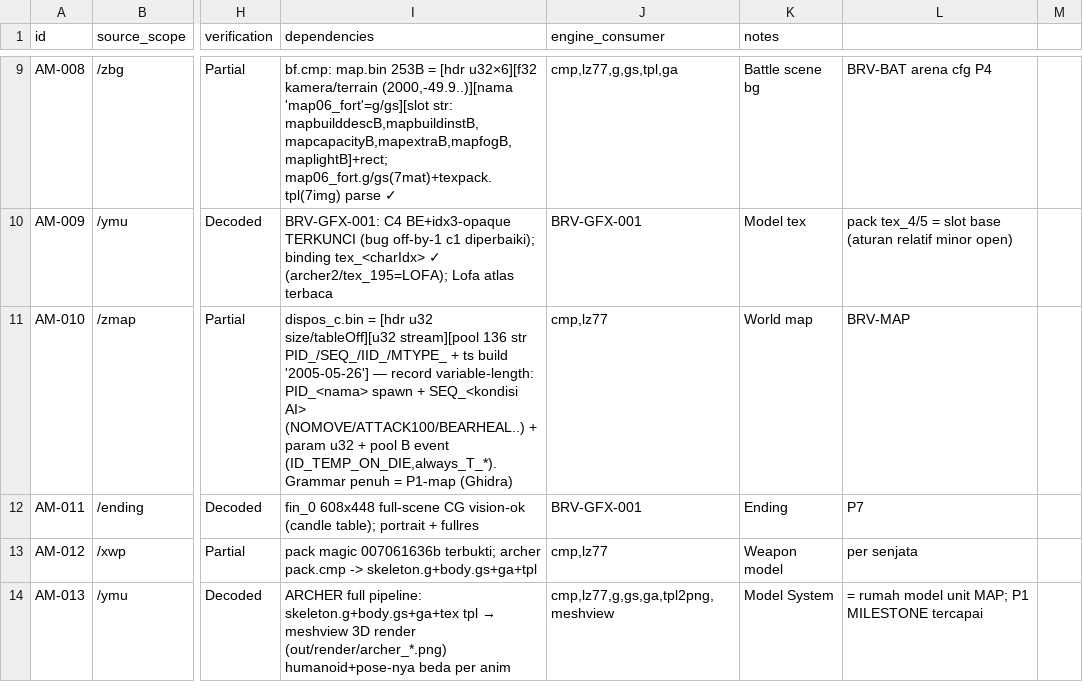
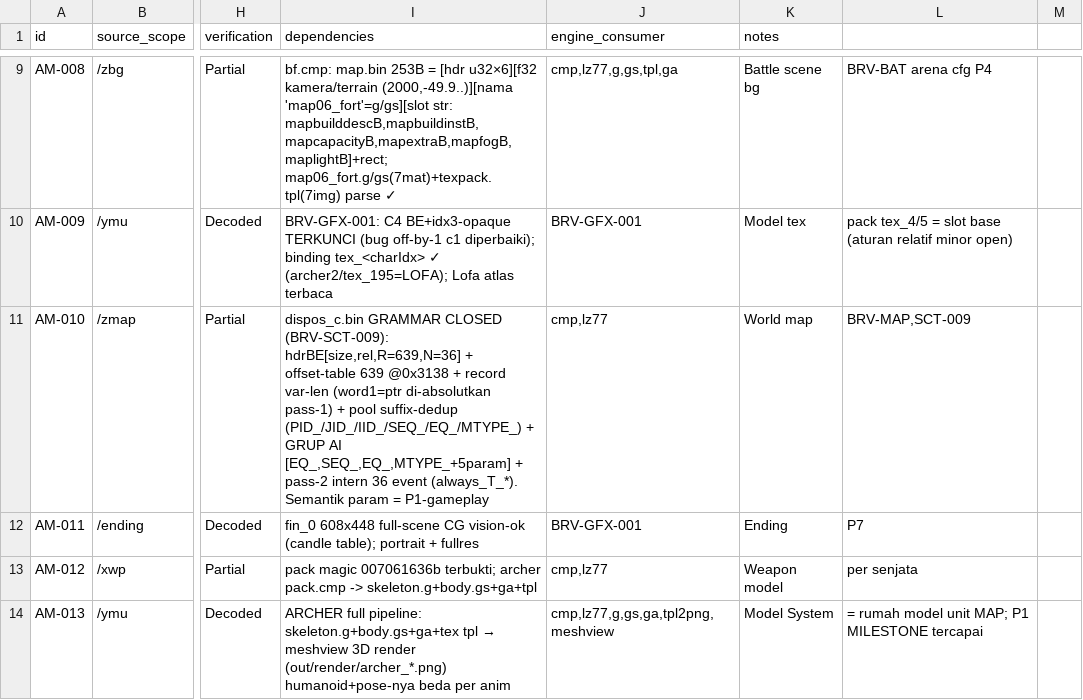
Before and after one commit to valdifebrian/Fire-Emblem---PA-Port, a CSV file: docs/FE9_ASSET_MATRIX.csv, drawn as a sheet; only a part is shown, gaps mark what is left out; the diff names each change by its address in the sheet, - before the commit and + after, or states it on an @@ line.

Commit message:
[BRV-SCT-009][AM-062][P1] dispos_c.bin grammar CLOSED: loader FUN_8003f87c 2-pass decoded; hdrBE[size,rel,R=639,N=36] + offset-table@0x3138 + var-len records (word1=relative ptr patched) + suffix-dedup pool + AI groups [EQ_,SEQ_,EQ_,MTYPE_HEROKILLER+5 params w/ incrementing aggro ids] + 36-entry intern pass2 (always_T_* events)

```diff
--- a/docs/FE9_ASSET_MATRIX.csv
+++ b/docs/FE9_ASSET_MATRIX.csv
-I11 (dependencies): dispos_c.bin = [hdr u32 size/tableOff][u32 stream][pool 136 str PID_/SEQ_/IID_/MTYPE_ + ts build '2005-05-26'] — record variable-length: PID_<nama> spawn + SEQ_<kondisi AI> (NOMOVE/ATTACK100/BEARHEAL..) + param u32 + pool B event (ID_TEMP_ON_DIE,always_T_*). Grammar penuh = P1-map (Ghidra)
+I11 (dependencies): dispos_c.bin GRAMMAR CLOSED (BRV-SCT-009): hdrBE[size,rel,R=639,N=36] + offset-table 639 @0x3138 + record var-len (word1=ptr di-absolutkan pass-1) + pool suffix-dedup (PID_/JID_/IID_/SEQ_/EQ_/MTYPE_) + GRUP AI [EQ_,SEQ_,EQ_,MTYPE_+5param] + pass-2 intern 36 event (always_T_*). Semantik param = P1-gameplay
-L11: BRV-MAP
+L11: BRV-MAP,SCT-009
```
Also changed, not shown: 2 other files.
